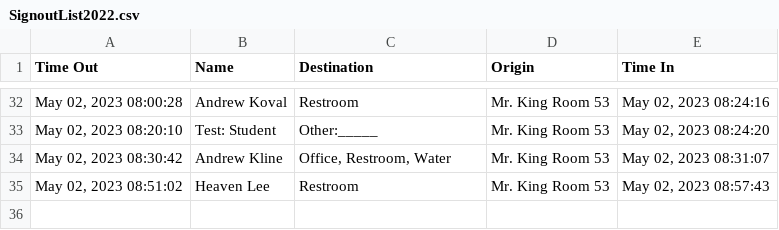
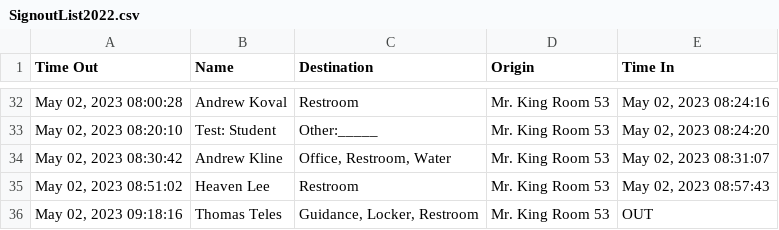
Before and after one commit to MrKing-dev/raspi_qr_passes, a CSV file: qr_passes_final/SignoutList2022.csv, drawn as a sheet; only a part is shown, gaps mark what is left out; the diff names each change by its address in the sheet, - before the commit and + after, or states it on an @@ line.

Commit message:
M qr_passes_final/SignoutList2022.csv

```diff
--- a/qr_passes_final/SignoutList2022.csv
+++ b/qr_passes_final/SignoutList2022.csv
+row 36: May 02, 2023 09:18:16 | Thomas Teles | Guidance, Locker, Restroom | Mr. King Room 53 | OUT
```
